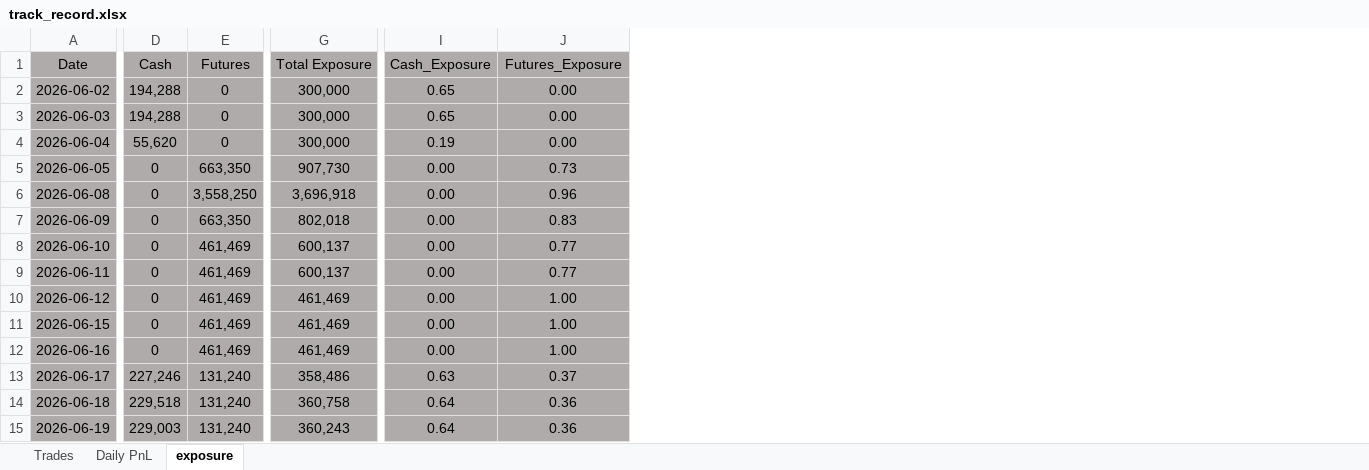
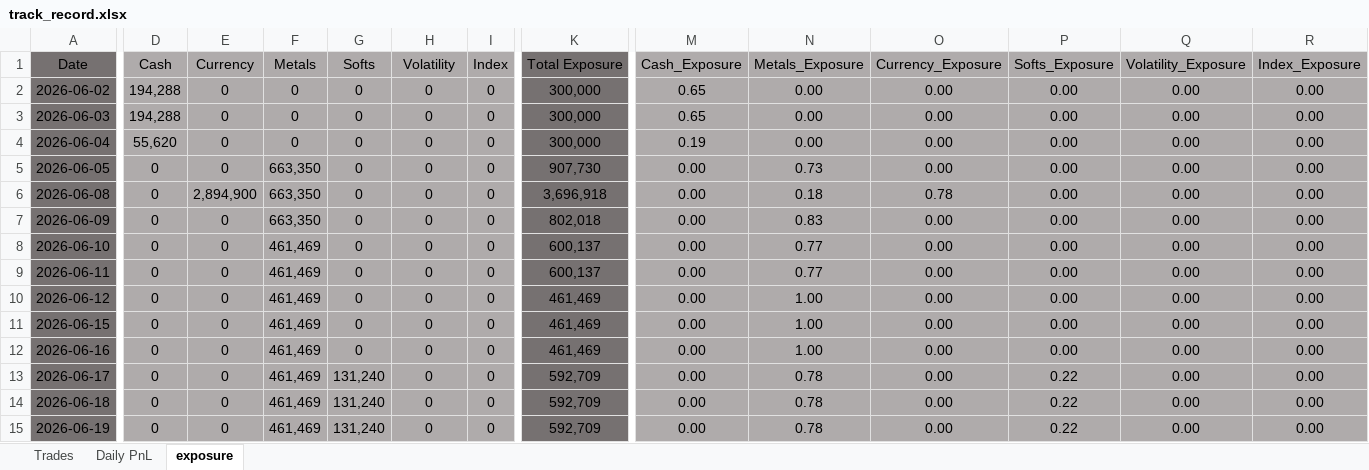
Before and after one commit to bkayabkaya/bookmonitor, an Excel workbook: track_record.xlsx, sheet exposure, drawn as a sheet; only a part is shown, gaps mark what is left out; values as stored, in another font and other column widths than the file's, no borders; addresses are those after the commit; the diff covers the shown part only; the diff names each change by its address in the sheet, - before the commit and + after, or states it on an @@ line.

```diff
--- a/track_record.xlsx (sheet exposure)
+++ b/track_record.xlsx (sheet exposure)
+column E (Currency), rows 2-15: 0 | 0 | 0 | 0 | 2,894,900 | 0 | 0 | 0 | 0 | 0 | 0 | 0 | 0 | 0
+column F (Metals), rows 2-15: 0 | 0 | 0 | 663,350 | 663,350 | 663,350 | 461,469 | 461,469 | 461,469 | 461,469 | 461,469 | 461,469 | 461,469 | 461,469
+column G (Softs), rows 2-15: 0 | 0 | 0 | 0 | 0 | 0 | 0 | 0 | 0 | 0 | 0 | 131,240 | 131,240 | 131,240
+column I (Index), rows 2-15: all 0
+column N (Metals_Exposure), rows 2-15: 0.00 | 0.00 | 0.00 | 0.73 | 0.18 | 0.83 | 0.77 | 0.77 | 1.00 | 1.00 | 1.00 | 0.78 | 0.78 | 0.78
+column O (Currency_Exposure), rows 2-15: 0.00 | 0.00 | 0.00 | 0.00 | 0.78 | 0.00 | 0.00 | 0.00 | 0.00 | 0.00 | 0.00 | 0.00 | 0.00 | 0.00
+column P (Softs_Exposure), rows 2-15: 0.00 | 0.00 | 0.00 | 0.00 | 0.00 | 0.00 | 0.00 | 0.00 | 0.00 | 0.00 | 0.00 | 0.22 | 0.22 | 0.22
+column R (Index_Exposure), rows 2-15: all 0.00
-A1:A15 fill: #AFABAB
+A1:A15 fill: #767171
-H1: Futures
+H1: Volatility
-K1:K15 fill: #AFABAB
+K1:K15 fill: #767171
-Q1: Futures_Exposure
+Q1: Volatility_Exposure
-H5 (Volatility): 663,350
+H5 (Volatility): 0
-Q5 (Volatility_Exposure): 0.73
+Q5 (Volatility_Exposure): 0.00
-H6 (Volatility): 3,558,250
+H6 (Volatility): 0
-Q6 (Volatility_Exposure): 0.96
+Q6 (Volatility_Exposure): 0.00
-H7 (Volatility): 663,350
+H7 (Volatility): 0
-Q7 (Volatility_Exposure): 0.83
+Q7 (Volatility_Exposure): 0.00
-H8:H12 (Volatility): 461,469
+H8:H12 (Volatility): 0
-Q8:Q9 (Volatility_Exposure): 0.77
+Q8:Q9 (Volatility_Exposure): 0.00
-Q10:Q12 (Volatility_Exposure): 1.00
+Q10:Q12 (Volatility_Exposure): 0.00
-D13 (Cash): 227,246
+D13 (Cash): 0
-H13:H15 (Volatility): 131,240
+H13:H15 (Volatility): 0
-K13 (Total Exposure): 358,486
+K13 (Total Exposure): 592,709
-M13 (Cash_Exposure): 0.63
+M13 (Cash_Exposure): 0.00
-Q13 (Volatility_Exposure): 0.37
+Q13 (Volatility_Exposure): 0.00
-D14 (Cash): 229,518
+D14 (Cash): 0
-K14 (Total Exposure): 360,758
+K14 (Total Exposure): 592,709
-M14:M15 (Cash_Exposure): 0.64
+M14:M15 (Cash_Exposure): 0.00
-Q14:Q15 (Volatility_Exposure): 0.36
+Q14:Q15 (Volatility_Exposure): 0.00
-D15 (Cash): 229,003
+D15 (Cash): 0
-K15 (Total Exposure): 360,243
+K15 (Total Exposure): 592,709
```
Also changed, not shown: 77 edited cells and cell formats elsewhere in this sheet, sheet Trades, formulas that keep their value, 1 other file.
